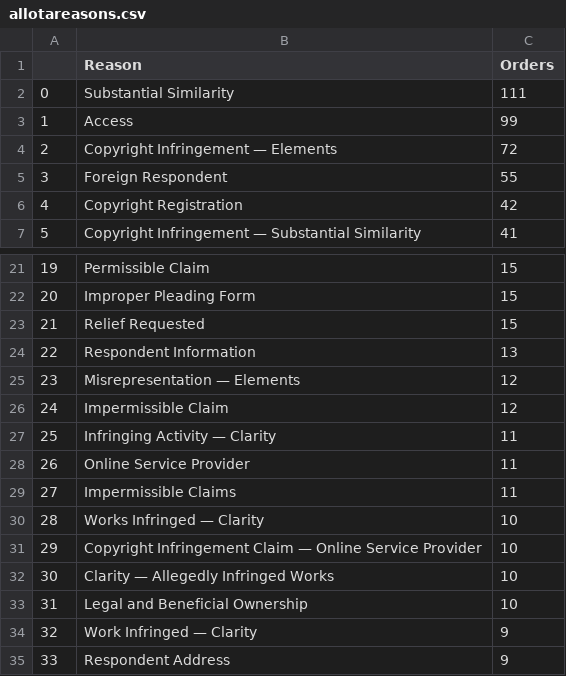
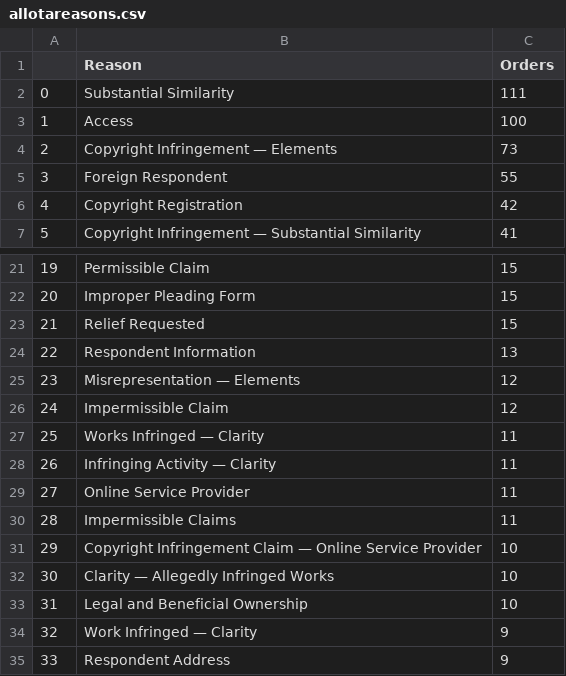
Before and after one commit to bibliobaloney/bibliobaloney.github.io, a CSV file: allotareasons.csv, drawn as a sheet; only a part is shown, gaps mark what is left out; removed rows and columns are numbered as before the commit, all else as after; the diff names each change by its address in the sheet, - before the commit and + after, or states it on an @@ line.

```diff
--- a/allotareasons.csv
+++ b/allotareasons.csv
-C3 (Orders): 99
+C3 (Orders): 100
-C4 (Orders): 72
+C4 (Orders): 73
+row 27: 25 | Works Infringed — Clarity | 11
@@ column A renumbered between rows 28 and 30 @@
-row 30: 28 | Works Infringed — Clarity | 10
```
Also changed, not shown: dmcadescriptions.csv, noninfringementdescriptions.csv, 5 other files.
